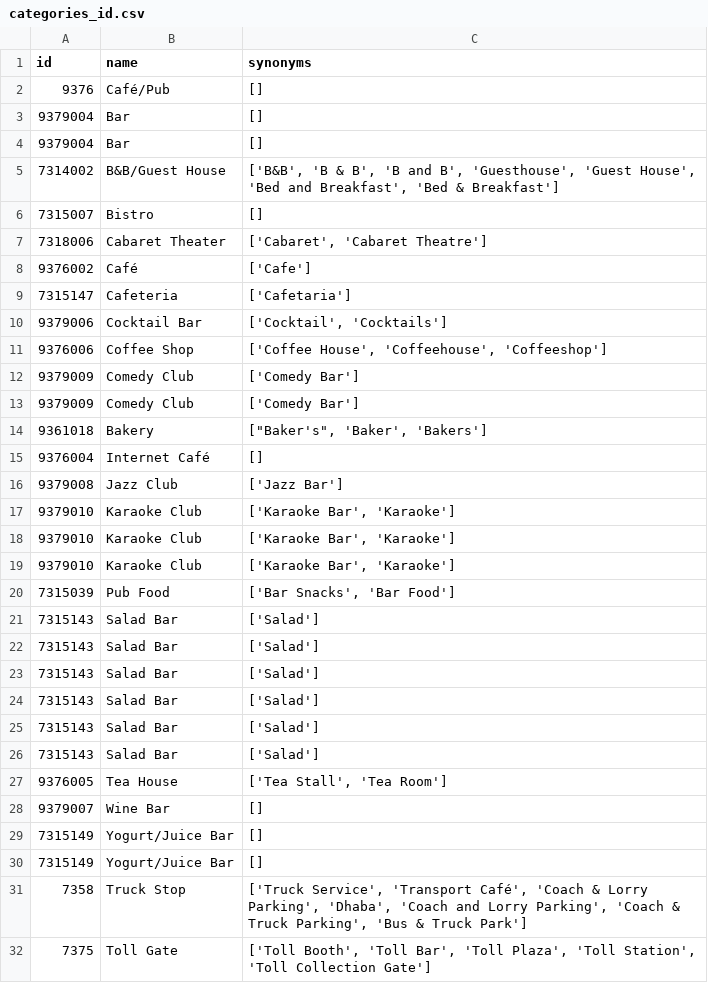
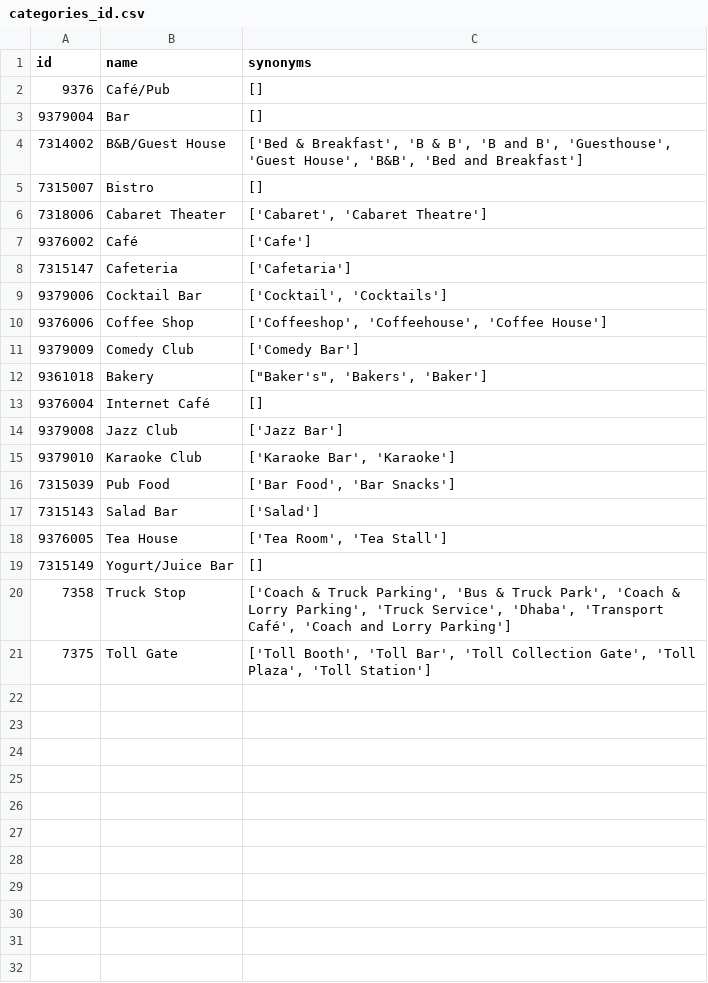
Before and after one commit to pereiranuno/aPlaceForCoffeInBaixaPombalina, a CSV file: data/categories_id.csv, drawn as a sheet.

```diff
--- a/data/categories_id.csv
+++ b/data/categories_id.csv
@@ -3,4 +3,3 @@ id,name,synonyms
 9379004,Bar,[]
-9379004,Bar,[]
-7314002,B&B/Guest House,"['B&B', 'B & B', 'B and B', 'Guesthouse', 'Guest House', 'Bed and Breakfast', 'Bed & Breakfast']"
+7314002,B&B/Guest House,"['Bed & Breakfast', 'B & B', 'B and B', 'Guesthouse', 'Guest House', 'B&B', 'Bed and Breakfast']"
 7315007,Bistro,[]
@@ -10,6 +9,5 @@ id,name,synonyms
 9379006,Cocktail Bar,"['Cocktail', 'Cocktails']"
-9376006,Coffee Shop,"['Coffee House', 'Coffeehouse', 'Coffeeshop']"
+9376006,Coffee Shop,"['Coffeeshop', 'Coffeehouse', 'Coffee House']"
 9379009,Comedy Club,['Comedy Bar']
-9379009,Comedy Club,['Comedy Bar']
-9361018,Bakery,"[""Baker's"", 'Baker', 'Bakers']"
+9361018,Bakery,"[""Baker's"", 'Bakers', 'Baker']"
 9376004,Internet Café,[]
@@ -17,16 +15,7 @@ id,name,synonyms
 9379010,Karaoke Club,"['Karaoke Bar', 'Karaoke']"
-9379010,Karaoke Club,"['Karaoke Bar', 'Karaoke']"
-9379010,Karaoke Club,"['Karaoke Bar', 'Karaoke']"
-7315039,Pub Food,"['Bar Snacks', 'Bar Food']"
+7315039,Pub Food,"['Bar Food', 'Bar Snacks']"
 7315143,Salad Bar,['Salad']
-7315143,Salad Bar,['Salad']
-7315143,Salad Bar,['Salad']
-7315143,Salad Bar,['Salad']
-7315143,Salad Bar,['Salad']
-7315143,Salad Bar,['Salad']
-9376005,Tea House,"['Tea Stall', 'Tea Room']"
-9379007,Wine Bar,[]
+9376005,Tea House,"['Tea Room', 'Tea Stall']"
 7315149,Yogurt/Juice Bar,[]
-7315149,Yogurt/Juice Bar,[]
-7358,Truck Stop,"['Truck Service', 'Transport Café', 'Coach & Lorry Parking', 'Dhaba', 'Coach and Lorry Parking', 'Coach & Truck Parking', 'Bus & Truck Park']"
-7375,Toll Gate,"['Toll Booth', 'Toll Bar', 'Toll Plaza', 'Toll Station', 'Toll Collection Gate']"
+7358,Truck Stop,"['Coach & Truck Parking', 'Bus & Truck Park', 'Coach & Lorry Parking', 'Truck Service', 'Dhaba', 'Transport Café', 'Coach and Lorry Parking']"
+7375,Toll Gate,"['Toll Booth', 'Toll Bar', 'Toll Collection Gate', 'Toll Plaza', 'Toll Station']"
```
Also changed, not shown: 3 other files.
